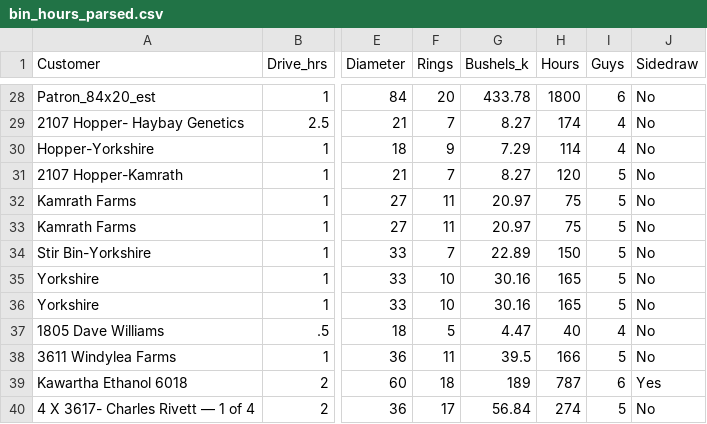
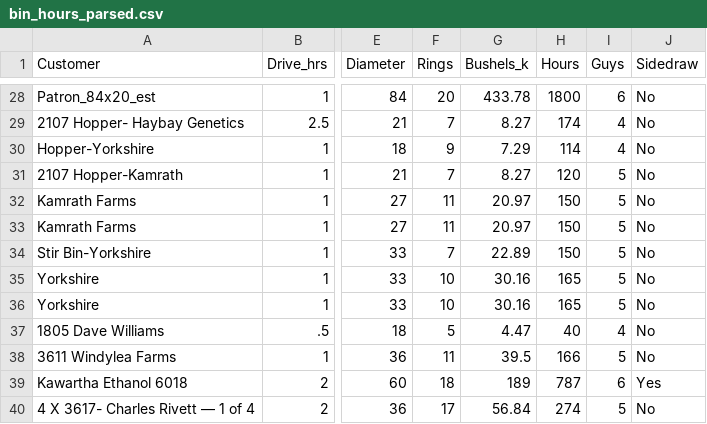
Before and after one commit to Blackthroatedbluedan/BinQuoter, a CSV file: manhour-data/bin_hours_parsed.csv, drawn as a sheet; only a part is shown, gaps mark what is left out; the diff names each change by its address in the sheet, - before the commit and + after, or states it on an @@ line.

```diff
--- a/manhour-data/bin_hours_parsed.csv
+++ b/manhour-data/bin_hours_parsed.csv
-H32:H33 (Hours): 75
+H32:H33 (Hours): 150
```
Also changed, not shown: manhour-data/data/historical_training_filled.csv, 1 other file.
